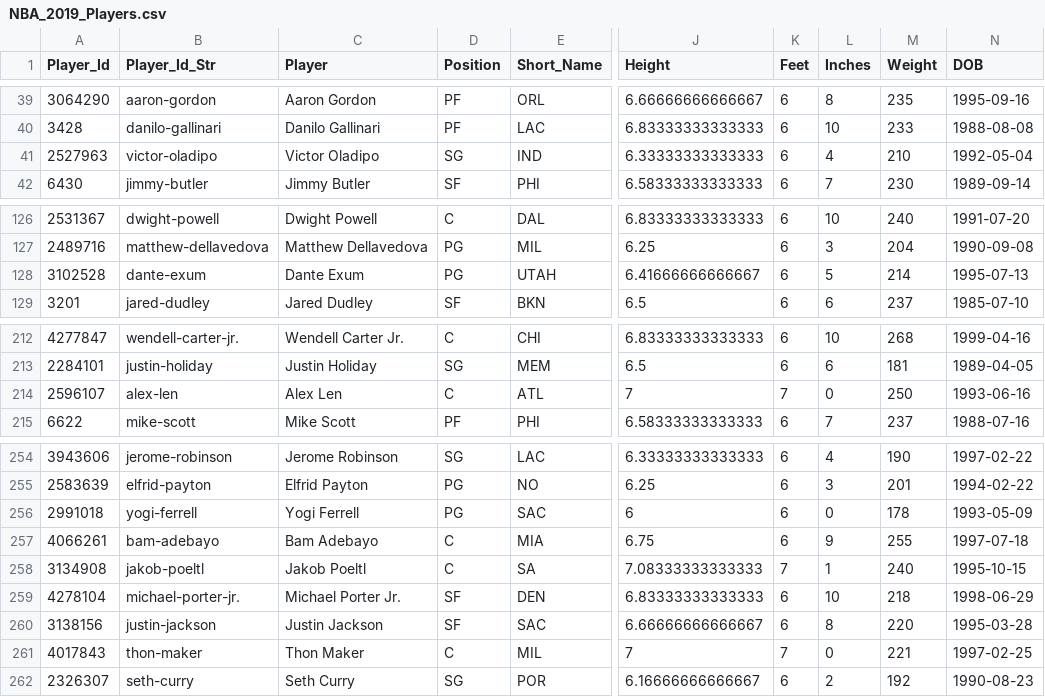
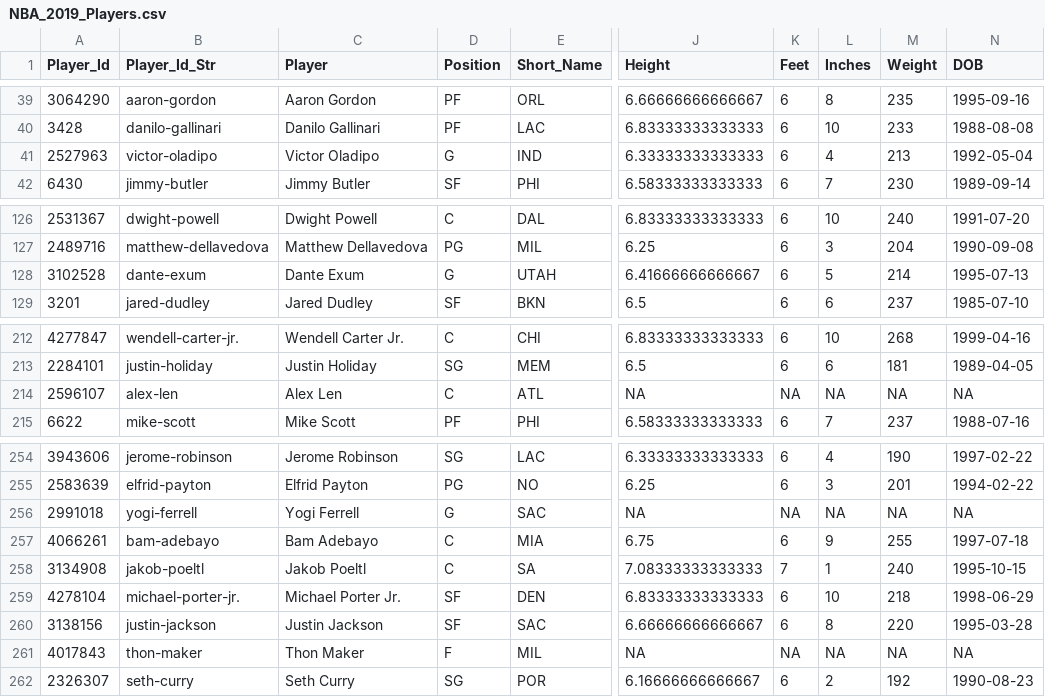
Before and after one commit to MattC137/Open_Data, a CSV file: Data/Sports/NBA/NBA_2019_Players.csv, drawn as a sheet; only a part is shown, gaps mark what is left out; the diff names each change by its address in the sheet, - before the commit and + after, or states it on an @@ line.

```diff
--- a/Data/Sports/NBA/NBA_2019_Players.csv
+++ b/Data/Sports/NBA/NBA_2019_Players.csv
-D41 (Position): SG
+D41 (Position): G
-M41 (Weight): 210
+M41 (Weight): 213
-D128 (Position): PG
+D128 (Position): G
-J214 (Height): 7
+J214 (Height): NA
-K214 (Feet): 7
+K214 (Feet): NA
-L214 (Inches): 0
+L214 (Inches): NA
-M214 (Weight): 250
+M214 (Weight): NA
-N214 (DOB): 1993-06-16
+N214 (DOB): NA
-D256 (Position): PG
+D256 (Position): G
-J256 (Height): 6
+J256 (Height): NA
-K256 (Feet): 6
+K256 (Feet): NA
-L256 (Inches): 0
+L256 (Inches): NA
-M256 (Weight): 178
+M256 (Weight): NA
-N256 (DOB): 1993-05-09
+N256 (DOB): NA
-D261 (Position): C
+D261 (Position): F
-J261 (Height): 7
+J261 (Height): NA
-K261 (Feet): 7
+K261 (Feet): NA
-L261 (Inches): 0
+L261 (Inches): NA
-M261 (Weight): 221
+M261 (Weight): NA
-N261 (DOB): 1997-02-25
+N261 (DOB): NA
```
Also changed, not shown: Data/Sports/NBA/NBA_2019_Box_Score.csv.
